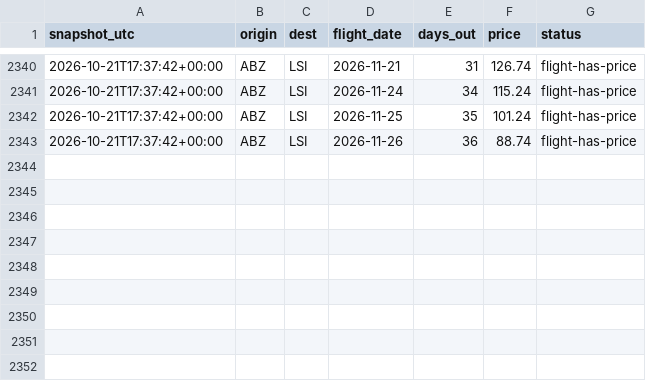
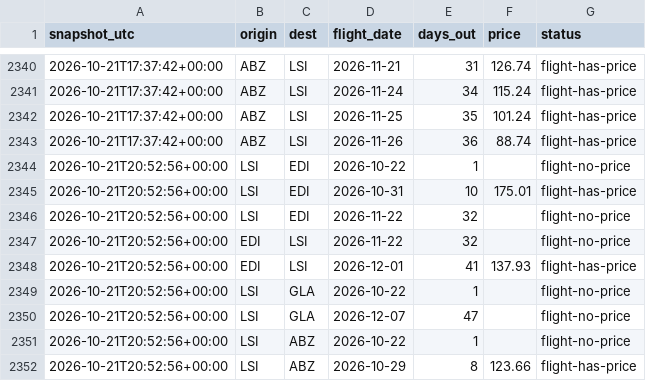
Before and after one commit to ShetlandJ/loganair-tracker, a CSV file: data/fares_ads.csv, drawn as a sheet; only a part is shown, gaps mark what is left out.

```diff
--- a/data/fares_ads.csv
+++ b/data/fares_ads.csv
@@ -2343 +2343,10 @@ snapshot_utc,origin,dest,flight_date,days_out,price,status
 2026-10-21T17:37:42+00:00,ABZ,LSI,2026-11-26,36,88.74,flight-has-price
+2026-10-21T20:52:56+00:00,LSI,EDI,2026-10-22,1,,flight-no-price
+2026-10-21T20:52:56+00:00,LSI,EDI,2026-10-31,10,175.01,flight-has-price
+2026-10-21T20:52:56+00:00,LSI,EDI,2026-11-22,32,,flight-no-price
+2026-10-21T20:52:56+00:00,EDI,LSI,2026-11-22,32,,flight-no-price
+2026-10-21T20:52:56+00:00,EDI,LSI,2026-12-01,41,137.93,flight-has-price
+2026-10-21T20:52:56+00:00,LSI,GLA,2026-10-22,1,,flight-no-price
+2026-10-21T20:52:56+00:00,LSI,GLA,2026-12-07,47,,flight-no-price
+2026-10-21T20:52:56+00:00,LSI,ABZ,2026-10-22,1,,flight-no-price
+2026-10-21T20:52:56+00:00,LSI,ABZ,2026-10-29,8,123.66,flight-has-price
```
Also changed, not shown: data/fares.csv, data/runs.csv.
